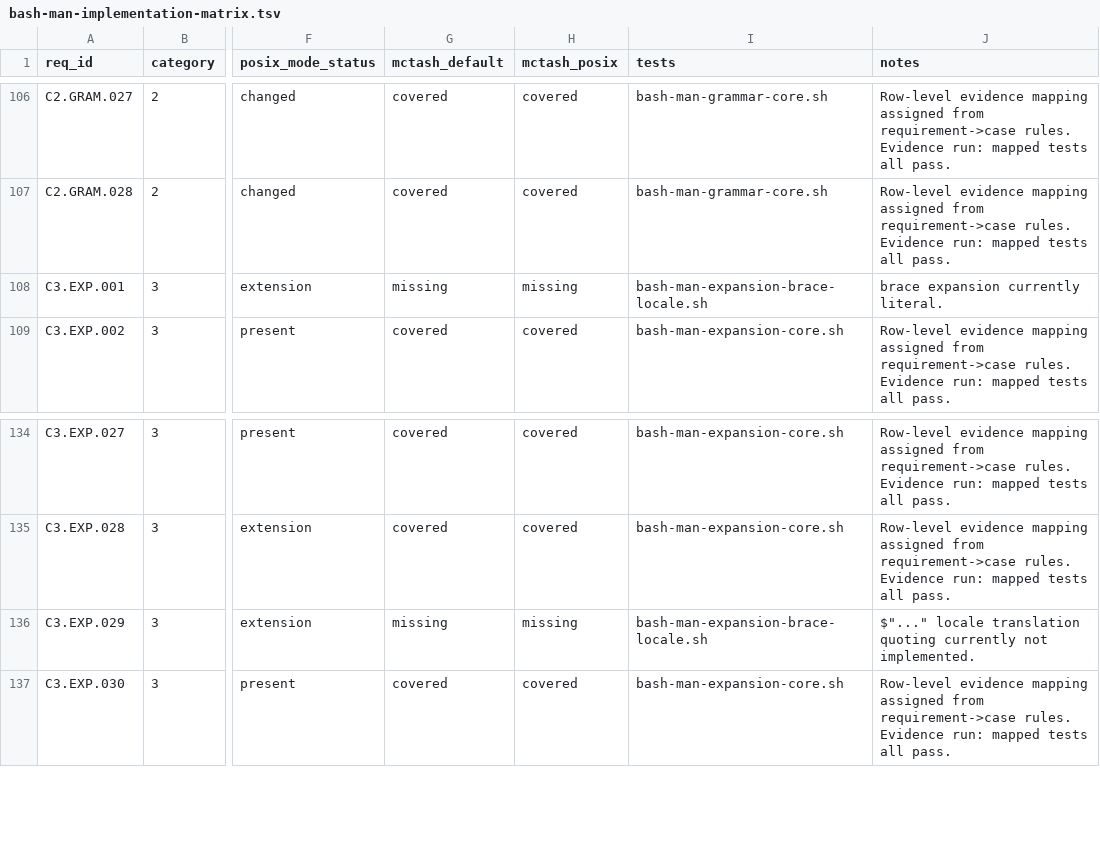
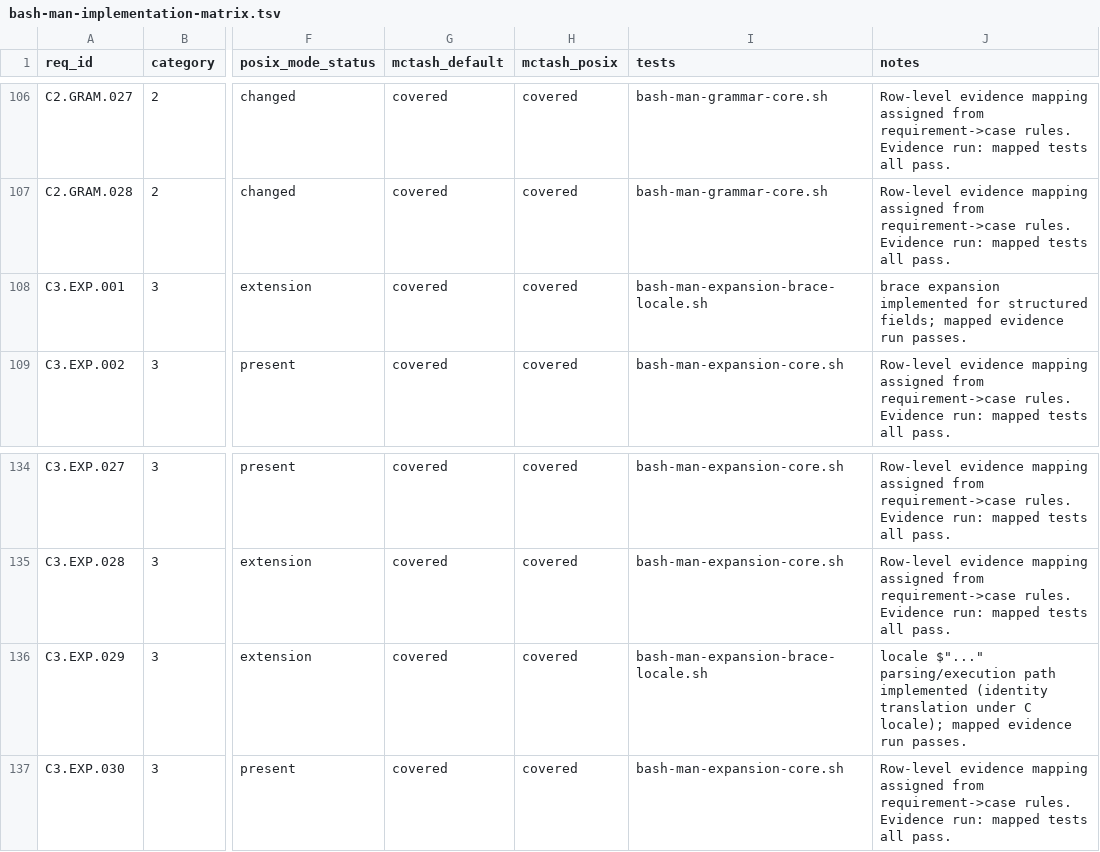
Before and after one commit to samliddicott/mcpash, a TSV file: docs/specs/bash-man-implementation-matrix.tsv, drawn as a sheet; only a part is shown, gaps mark what is left out; the diff names each change by its address in the sheet, - before the commit and + after, or states it on an @@ line.

Commit message:
feat(expansion): add brace expansion and locale-quoted $"..." semantics

```diff
--- a/docs/specs/bash-man-implementation-matrix.tsv
+++ b/docs/specs/bash-man-implementation-matrix.tsv
-G108 (mctash_default): missing
+G108 (mctash_default): covered
-H108 (mctash_posix): missing
+H108 (mctash_posix): covered
-J108 (notes): brace expansion currently literal.
+J108 (notes): brace expansion implemented for structured fields; mapped evidence run passes.
-G136 (mctash_default): missing
+G136 (mctash_default): covered
-H136 (mctash_posix): missing
+H136 (mctash_posix): covered
-J136 (notes): $"..." locale translation quoting currently not implemented.
+J136 (notes): locale $"..." parsing/execution path implemented (identity translation under C locale); mapped evidence run passes.
```
Also changed, not shown: 4 other files.
